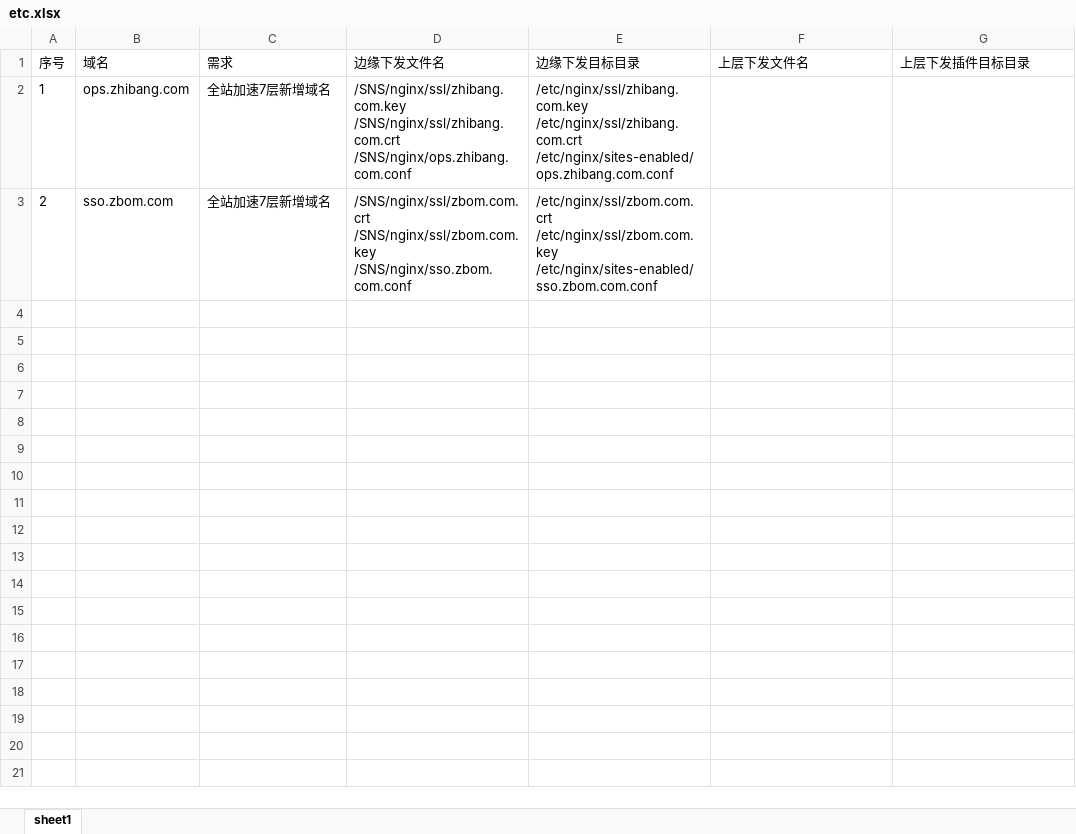
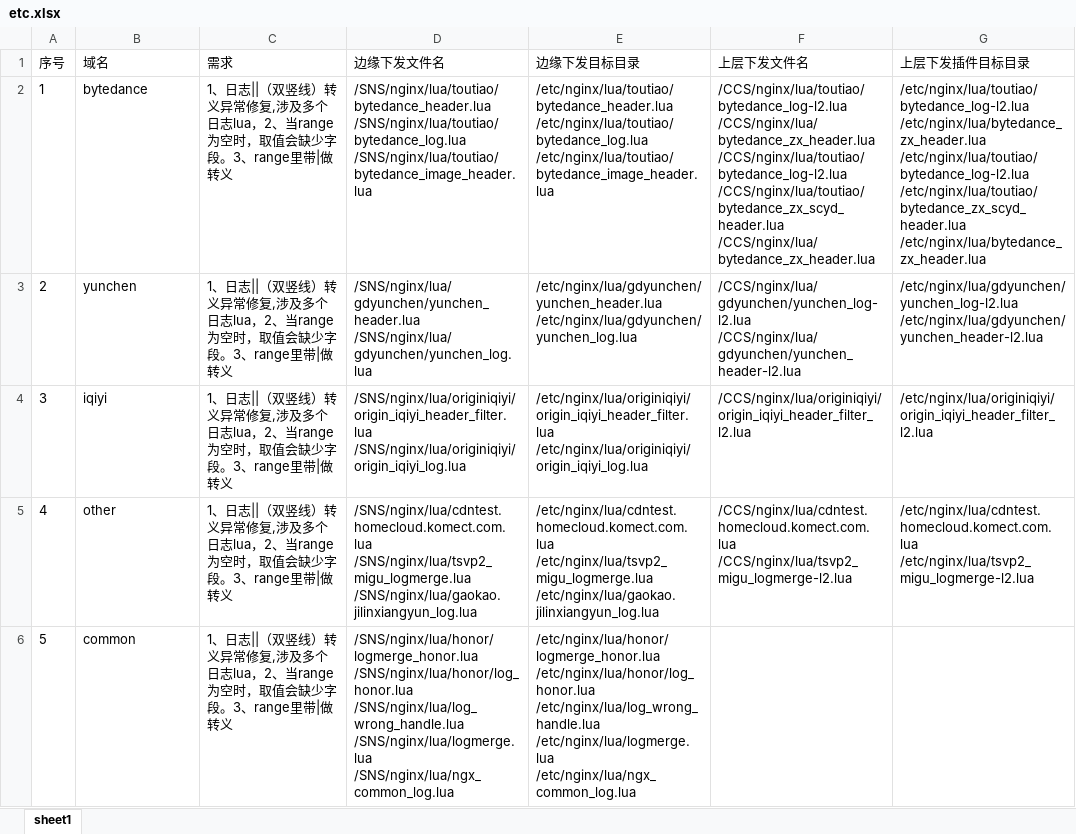
Before and after one commit to geyujiao/utils, an Excel workbook: SNSPLLua2etc/toEtc/etc.xlsx, sheet sheet1, drawn as a sheet; values as stored, in another font and other column widths than the file's, no borders; ↵ is a line break in a cell; the diff names each change by its address in the sheet, - before the commit and + after, or states it on an @@ line.

```diff
--- a/SNSPLLua2etc/toEtc/etc.xlsx (sheet sheet1)
+++ b/SNSPLLua2etc/toEtc/etc.xlsx (sheet sheet1)
-B2 (域名): ops.zhibang.com
+B2 (域名): bytedance
-C2:C3 (需求): 全站加速7层新增域名
+C2:C3 (需求): 1、日志||（双竖线）转义异常修复,涉及多个日志lua，2、当range为空时，取值会缺少字段。3、range里带|做转义
-D2 (边缘下发文件名): /SNS/nginx/ssl/zhibang.com.key ↵ /SNS/nginx/ssl/zhibang.com.crt ↵ /SNS/nginx/ops.zhibang.com.conf
+D2 (边缘下发文件名): /SNS/nginx/lua/toutiao/bytedance_header.lua ↵ /SNS/nginx/lua/toutiao/bytedance_log.lua ↵ /SNS/nginx/lua/toutiao/bytedance_image_header.lua
-E2 (边缘下发目标目录): /etc/nginx/ssl/zhibang.com.key ↵ /etc/nginx/ssl/zhibang.com.crt ↵ /etc/nginx/sites-enabled/ops.zhibang.com.conf
+E2 (边缘下发目标目录): /etc/nginx/lua/toutiao/bytedance_header.lua ↵ /etc/nginx/lua/toutiao/bytedance_log.lua ↵ /etc/nginx/lua/toutiao/bytedance_image_header.lua
-F2 (上层下发文件名): (empty)
+F2 (上层下发文件名): /CCS/nginx/lua/toutiao/bytedance_log-l2.lua ↵ /CCS/nginx/lua/bytedance_zx_header.lua ↵ /CCS/nginx/lua/toutiao/bytedance_log-l2.lua ↵ /CCS/nginx/lua/toutiao/bytedance_zx_scyd_header.lua ↵ /CCS/nginx/lua/bytedance_zx_header.lua
-G2 (上层下发插件目标目录): (empty)
+G2 (上层下发插件目标目录): /etc/nginx/lua/toutiao/bytedance_log-l2.lua ↵ /etc/nginx/lua/bytedance_zx_header.lua ↵ /etc/nginx/lua/toutiao/bytedance_log-l2.lua ↵ /etc/nginx/lua/toutiao/bytedance_zx_scyd_header.lua ↵ /etc/nginx/lua/bytedance_zx_header.lua
-B3 (域名): sso.zbom.com
+B3 (域名): yunchen
-D3 (边缘下发文件名): /SNS/nginx/ssl/zbom.com.crt ↵ /SNS/nginx/ssl/zbom.com.key ↵ /SNS/nginx/sso.zbom.com.conf
+D3 (边缘下发文件名): /SNS/nginx/lua/gdyunchen/yunchen_header.lua ↵ /SNS/nginx/lua/gdyunchen/yunchen_log.lua
-E3 (边缘下发目标目录): /etc/nginx/ssl/zbom.com.crt ↵ /etc/nginx/ssl/zbom.com.key ↵ /etc/nginx/sites-enabled/sso.zbom.com.conf
+E3 (边缘下发目标目录): /etc/nginx/lua/gdyunchen/yunchen_header.lua ↵ /etc/nginx/lua/gdyunchen/yunchen_log.lua
-F3 (上层下发文件名): (empty)
+F3 (上层下发文件名): /CCS/nginx/lua/gdyunchen/yunchen_log-l2.lua ↵ /CCS/nginx/lua/gdyunchen/yunchen_header-l2.lua
-G3 (上层下发插件目标目录): (empty)
+G3 (上层下发插件目标目录): /etc/nginx/lua/gdyunchen/yunchen_log-l2.lua ↵ /etc/nginx/lua/gdyunchen/yunchen_header-l2.lua
+row 4: 3 | iqiyi | 1、日志||（双竖线）转义异常修复,涉及多个日志lua，2、当range为空时，取值会缺少字段。3、range里带|做转义 | /SNS/nginx/lua/originiqiyi/origin_iqiyi_header_filter.lua ↵ /SNS/nginx/lua/originiqiyi/origin_iqiyi_log.lua | /etc/nginx/lua/originiqiyi/origin_iqiyi_header_filter.lua ↵ /etc/nginx/lua/originiqiyi/origin_iqiyi_log.lua | /CCS/nginx/lua/originiqiyi/origin_iqiyi_header_filter_l2.lua | /etc/nginx/lua/originiqiyi/origin_iqiyi_header_filter_l2.lua
+row 5: 4 | other | 1、日志||（双竖线）转义异常修复,涉及多个日志lua，2、当range为空时，取值会缺少字段。3、range里带|做转义 | /SNS/nginx/lua/cdntest.homecloud.komect.com.lua ↵ /SNS/nginx/lua/tsvp2_migu_logmerge.lua ↵ /SNS/nginx/lua/gaokao.jilinxiangyun_log.lua | /etc/nginx/lua/cdntest.homecloud.komect.com.lua ↵ /etc/nginx/lua/tsvp2_migu_logmerge.lua ↵ /etc/nginx/lua/gaokao.jilinxiangyun_log.lua | /CCS/nginx/lua/cdntest.homecloud.komect.com.lua ↵ /CCS/nginx/lua/tsvp2_migu_logmerge-l2.lua | /etc/nginx/lua/cdntest.homecloud.komect.com.lua ↵ /etc/nginx/lua/tsvp2_migu_logmerge-l2.lua
+row 6: 5 | common | 1、日志||（双竖线）转义异常修复,涉及多个日志lua，2、当range为空时，取值会缺少字段。3、range里带|做转义 | /SNS/nginx/lua/honor/logmerge_honor.lua ↵ /SNS/nginx/lua/honor/log_honor.lua ↵ /SNS/nginx/lua/log_wrong_handle.lua ↵ /SNS/nginx/lua/logmerge.lua ↵ /SNS/nginx/lua/ngx_common_log.lua | /etc/nginx/lua/honor/logmerge_honor.lua ↵ /etc/nginx/lua/honor/log_honor.lua ↵ /etc/nginx/lua/log_wrong_handle.lua ↵ /etc/nginx/lua/logmerge.lua ↵ /etc/nginx/lua/ngx_common_log.lua
```
Also changed, not shown: 42 other files.
